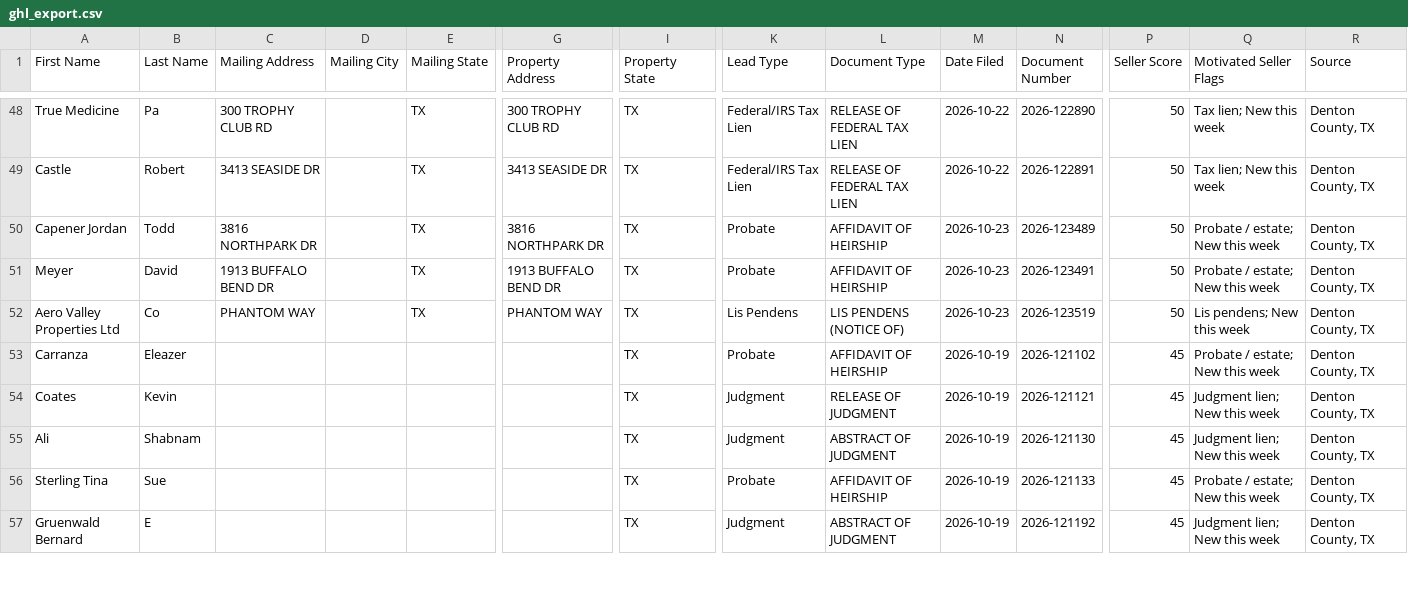
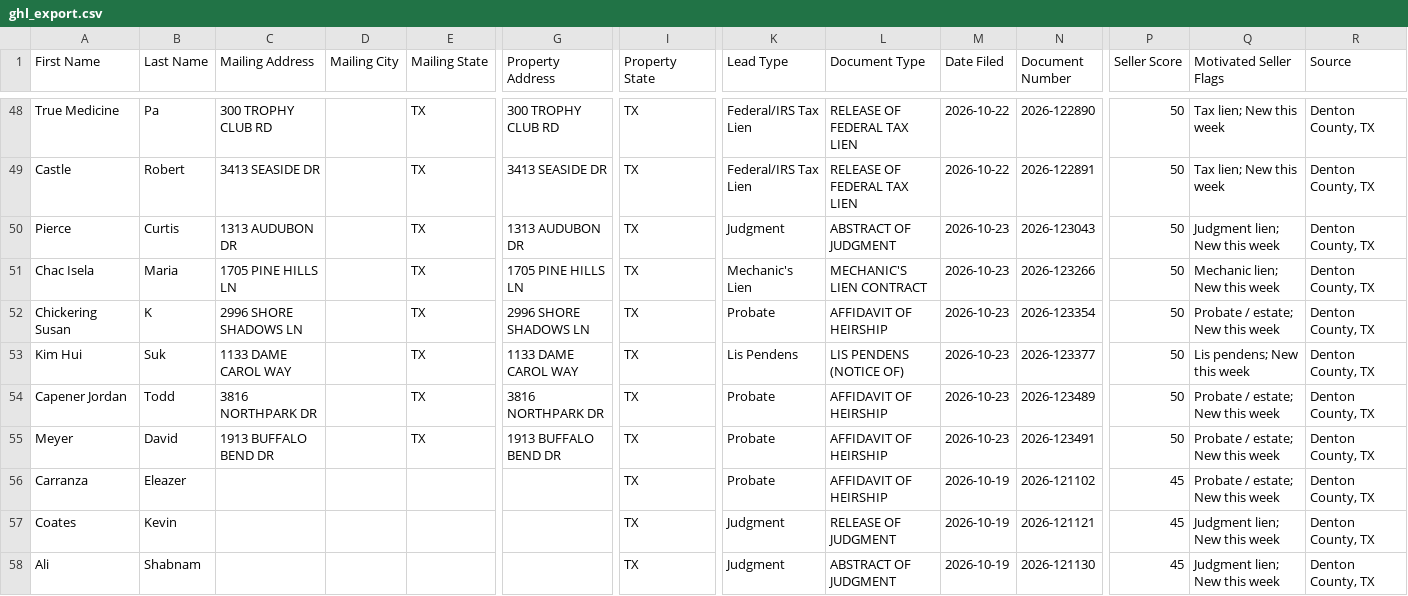
Before and after one commit to sosahomebuyers/Denton-Intel, a CSV file: data/ghl_export.csv, drawn as a sheet; only a part is shown, gaps mark what is left out; the shorter side is filled out with more unchanged rows; removed rows and columns are numbered as before the commit, all else as after; rows hold the shown columns only; the diff covers the shown part only; the diff names each change by its address in the sheet, - before the commit and + after, or states it on an @@ line.

```diff
--- a/data/ghl_export.csv
+++ b/data/ghl_export.csv
+row 50: Pierce | Curtis | 1313 AUDUBON DR |  | TX | 1313 AUDUBON DR | TX | Judgment | ABSTRACT OF JUDGMENT | 2026-10-23 | 2026-123043 | 50 | Judgment lien; New this week | Denton County, TX
+row 51: Chac Isela | Maria | 1705 PINE HILLS LN |  | TX | 1705 PINE HILLS LN | TX | Mechanic's Lien | MECHANIC'S LIEN CONTRACT | 2026-10-23 | 2026-123266 | 50 | Mechanic lien; New this week | Denton County, TX
+row 52: Chickering Susan | K | 2996 SHORE SHADOWS LN |  | TX | 2996 SHORE SHADOWS LN | TX | Probate | AFFIDAVIT OF HEIRSHIP | 2026-10-23 | 2026-123354 | 50 | Probate / estate; New this week | Denton County, TX
+row 53: Kim Hui | Suk | 1133 DAME CAROL WAY |  | TX | 1133 DAME CAROL WAY | TX | Lis Pendens | LIS PENDENS (NOTICE OF) | 2026-10-23 | 2026-123377 | 50 | Lis pendens; New this week | Denton County, TX
-row 52: Aero Valley Properties Ltd | Co | PHANTOM WAY |  | TX | PHANTOM WAY | TX | Lis Pendens | LIS PENDENS (NOTICE OF) | 2026-10-23 | 2026-123519 | 50 | Lis pendens; New this week | Denton County, TX
```
Also changed, not shown: 7 added rows, 1 removed row and 27 edited cells elsewhere in this file, 2 other files.
